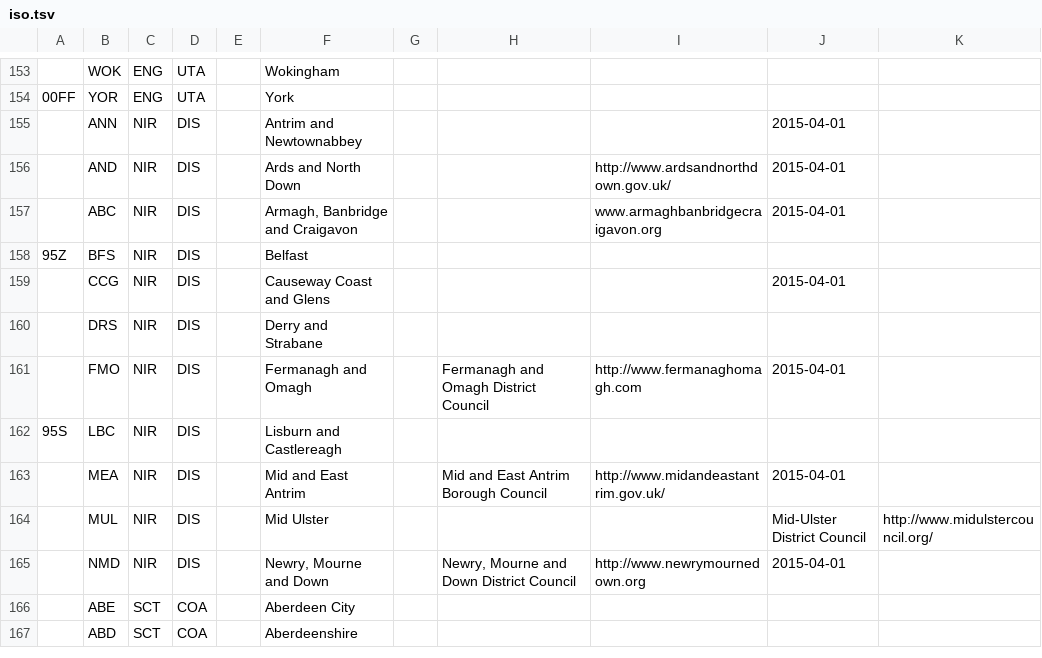
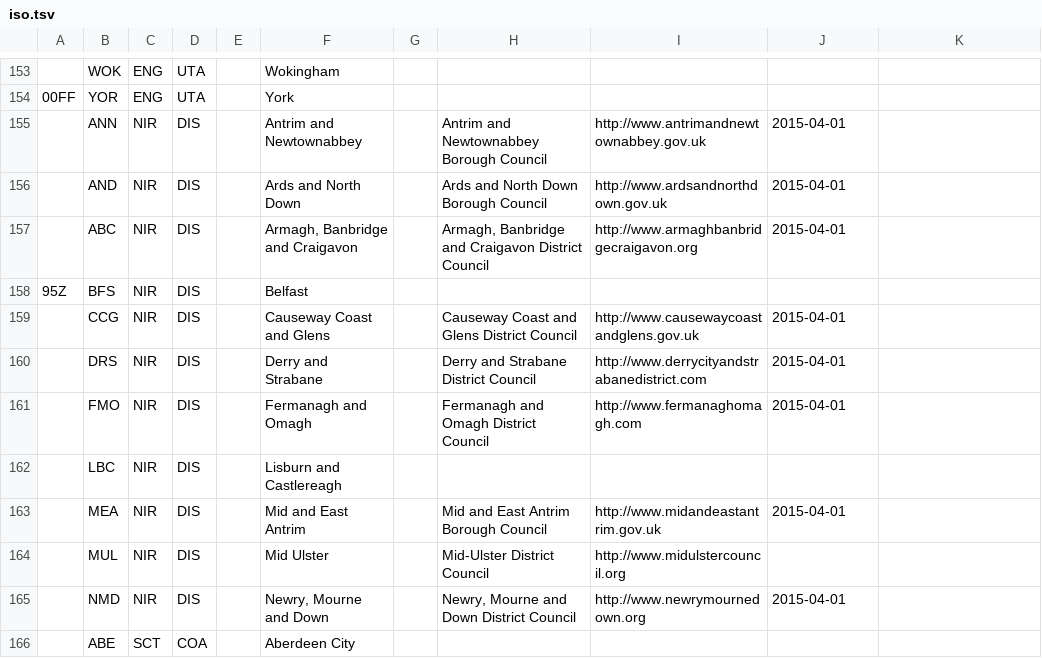
Before and after one commit to openregister/local-authority-data, a TSV file: merge/iso.tsv, drawn as a sheet; only a part is shown, gaps mark what is left out; the shorter side is filled out with more unchanged rows; the diff names each change by its address in the sheet, - before the commit and + after, or states it on an @@ line.

```diff
--- a/merge/iso.tsv
+++ b/merge/iso.tsv
-H155: (empty)
+H155: Antrim and Newtownabbey Borough Council
-I155: (empty)
+I155: http://www.antrimandnewtownabbey.gov.uk
-H156: (empty)
+H156: Ards and North Down Borough Council
-I156: http://www.ardsandnorthdown.gov.uk/
+I156: http://www.ardsandnorthdown.gov.uk
-H157: (empty)
+H157: Armagh, Banbridge and Craigavon District Council
-I157: www.armaghbanbridgecraigavon.org
+I157: http://www.armaghbanbridgecraigavon.org
-H159: (empty)
+H159: Causeway Coast and Glens District Council
-I159: (empty)
+I159: http://www.causewaycoastandglens.gov.uk
-H160: (empty)
+H160: Derry and Strabane District Council
-I160: (empty)
+I160: http://www.derrycityandstrabanedistrict.com
-J160: (empty)
+J160: 2015-04-01
-A162: 95S
+A162: (empty)
-I163: http://www.midandeastantrim.gov.uk/
+I163: http://www.midandeastantrim.gov.uk
-H164: (empty)
+H164: Mid-Ulster District Council
-I164: (empty)
+I164: http://www.midulstercouncil.org
-J164: Mid-Ulster District Council
+J164: (empty)
-K164: http://www.midulstercouncil.org/
+K164: (empty)
```
Also changed, not shown: merge/local-authorities.tsv, merge/snac.tsv.
